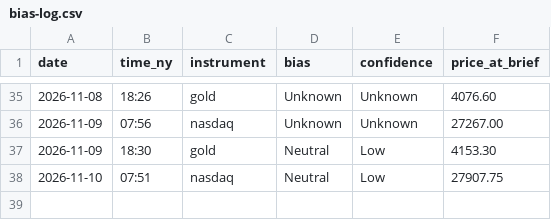
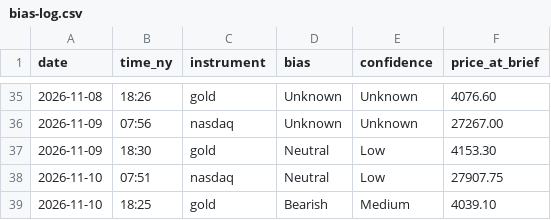
Before and after one commit to jayryd7-gif/ai-trading-agent, a CSV file: reports/bias-log.csv, drawn as a sheet; only a part is shown, gaps mark what is left out.

```diff
--- a/reports/bias-log.csv
+++ b/reports/bias-log.csv
@@ -38 +38,2 @@ date,time_ny,instrument,bias,confidence,price_at_brief
 2026-11-10,07:51,nasdaq,Neutral,Low,27907.75
+2026-11-10,18:25,gold,Bearish,Medium,4039.10
```
Also changed, not shown: reports/costs/market-brief-gold.csv, 1 other file.
